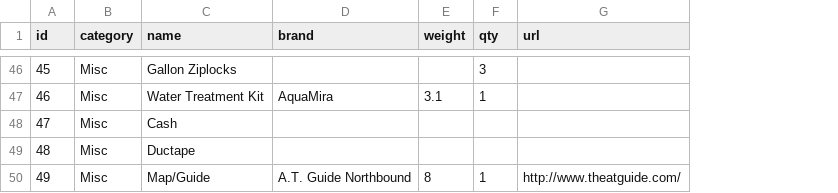
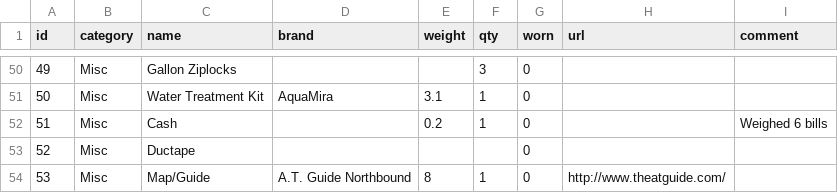
Before and after one commit to dnldxn/lostwithdan, a CSV file: _data/gear.csv, drawn as a sheet; only a part is shown, gaps mark what is left out; addresses are those after the commit; the diff covers the shown part only; the diff names each change by its address in the sheet, - before the commit and + after, or states it on an @@ line.

```diff
--- a/_data/gear.csv
+++ b/_data/gear.csv
+column G (worn), rows 50-54: all 0
+column I (comment), row 52: Weighed 6 bills
@@ column A (id) renumbered from row 23 down @@
-E52 (weight): (empty)
+E52 (weight): 0.2
-F52 (qty): (empty)
+F52 (qty): 1
```
Also changed, not shown: 4 added rows and 8 edited cells elsewhere in this file, 5 other files.
